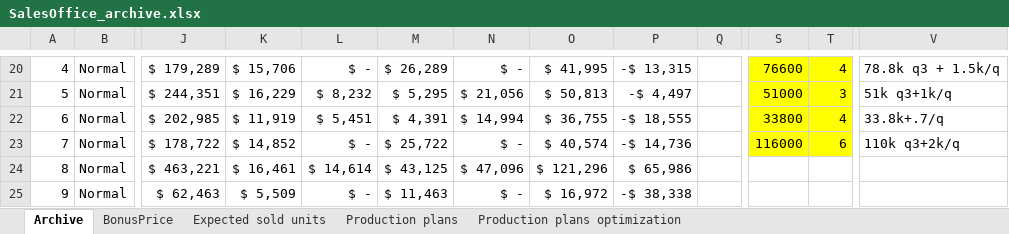
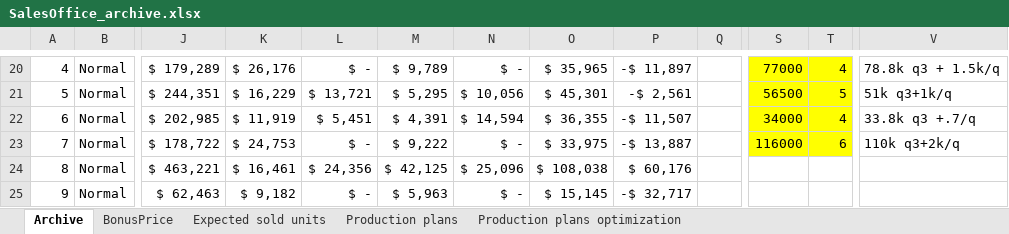
Before and after one commit to OscarFlores-IFi/SimCompanies, an Excel workbook: SalesOffice_archive.xlsx, sheet Archive, drawn as a sheet; only a part is shown, gaps mark what is left out; values as stored, in another font and other column widths than the file's, no borders; conditional formats and table styles not drawn; the diff covers the shown part only; the diff names each change by its address in the sheet, - before the commit and + after, or states it on an @@ line.

```diff
--- a/SalesOffice_archive.xlsx (sheet Archive)
+++ b/SalesOffice_archive.xlsx (sheet Archive)
-K20: $ 15,706
+K20: $ 26,176
-M20: $ 26,289
+M20: $ 9,789
-O20: $ 41,995
+O20: $ 35,965
-P20: -$ 13,315
+P20: -$ 11,897
-S20: 76600
+S20: 77000
-L21: $ 8,232
+L21: $ 13,721
-N21: $ 21,056
+N21: $ 10,056
-O21: $ 50,813
+O21: $ 45,301
-P21: -$ 4,497
+P21: -$ 2,561
-S21: 51000
+S21: 56500
-T21: 3
+T21: 5
-N22: $ 14,994
+N22: $ 14,594
-O22: $ 36,755
+O22: $ 36,355
-P22: -$ 18,555
+P22: -$ 11,507
-S22: 33800
+S22: 34000
-V22: 33.8k+.7/q
+V22: 33.8k q3 +.7/q
-K23: $ 14,852
+K23: $ 24,753
-M23: $ 25,722
+M23: $ 9,222
-O23: $ 40,574
+O23: $ 33,975
-P23: -$ 14,736
+P23: -$ 13,887
-L24: $ 14,614
+L24: $ 24,356
-M24: $ 43,125
+M24: $ 42,125
-N24: $ 47,096
+N24: $ 25,096
-O24: $ 121,296
+O24: $ 108,038
-P24: $ 65,986
+P24: $ 60,176
-K25: $ 5,509
+K25: $ 9,182
-M25: $ 11,463
+M25: $ 5,963
-O25: $ 16,972
+O25: $ 15,145
-P25: -$ 38,338
+P25: -$ 32,717
```
Also changed, not shown: 3 added rows, 3 removed rows, 1739 edited cells, cell formats and merged cells elsewhere in this sheet, sheet Production plans, 1 other file.
